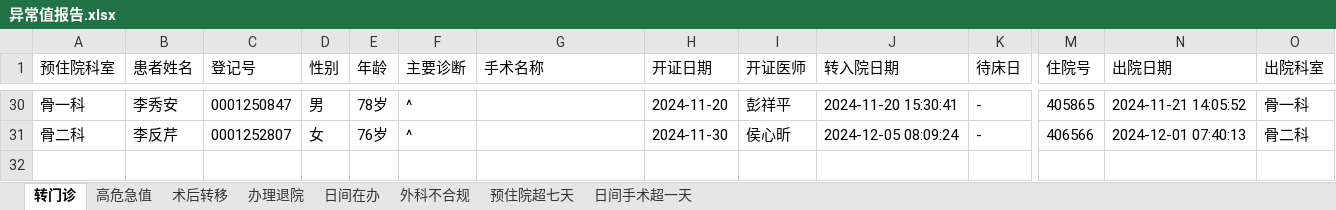
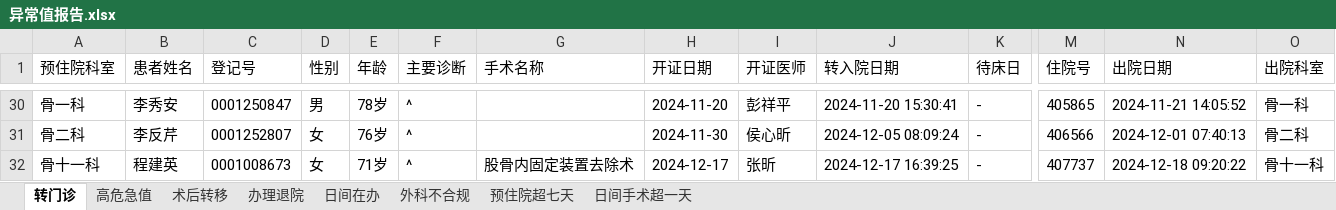
Before and after one commit to rainmyforest/gdp-dashboard-2, an Excel workbook: Data/异常值报告.xlsx, sheet 转门诊, drawn as a sheet; only a part is shown, gaps mark what is left out; values as stored, in another font and other column widths than the file's, no borders; rows hold the shown columns only; the diff names each change by its address in the sheet, - before the commit and + after, or states it on an @@ line.

```diff
--- a/Data/异常值报告.xlsx (sheet 转门诊)
+++ b/Data/异常值报告.xlsx (sheet 转门诊)
+row 32: 骨十一科 | 程建英 | 0001008673 | 女 | 71岁 | ^ | 股骨内固定装置去除术 | 2024-12-17 | 张昕 | 2024-12-17 16:39:25 | - | 407737 | 2024-12-18 09:20:22 | 骨十一科
```
Also changed, not shown: sheet 日间手术超一天, sheet 术后转移, sheet 日间在办, sheet 外科不合规, Data/待床日与住院天数.xlsx, Data/总结报表.xlsx, 3 other files.
